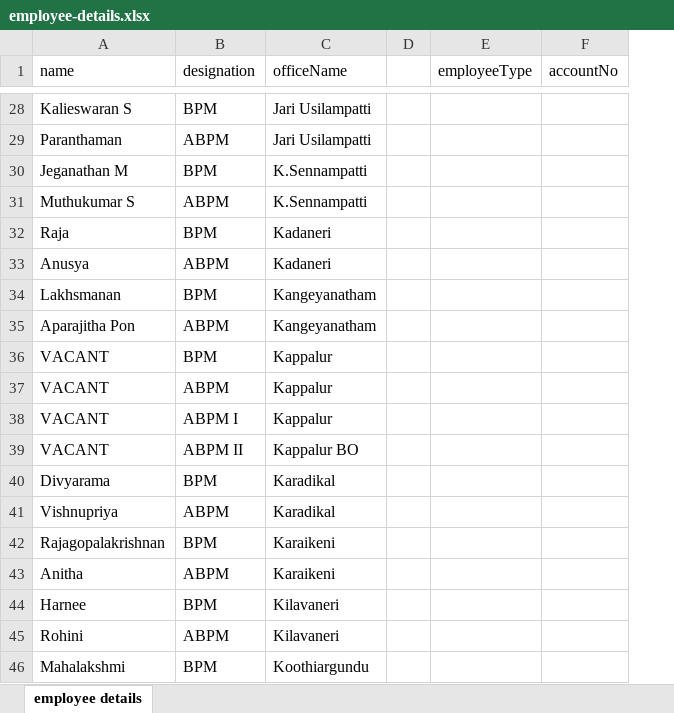
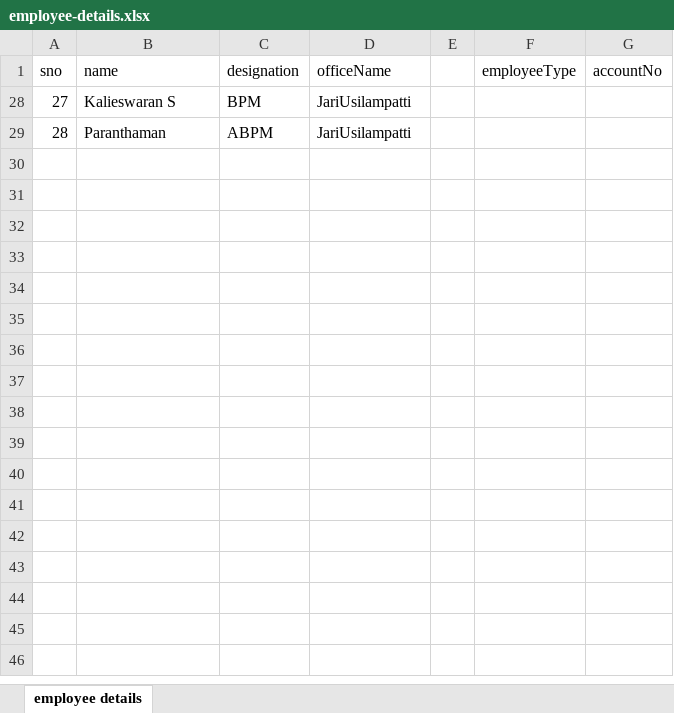
Before and after one commit to Viyaga2022/post-office-management-api, an Excel workbook: files/employee-details.xlsx, sheet employee details, drawn as a sheet; only a part is shown, gaps mark what is left out; values as stored, in another font and other column widths than the file's, no borders; removed rows and columns are numbered as before the commit, all else as after; the diff covers the shown part only; the diff names each change by its address in the sheet, - before the commit and + after, or states it on an @@ line.

```diff
--- a/files/employee-details.xlsx (sheet employee details)
+++ b/files/employee-details.xlsx (sheet employee details)
+column A (sno), rows 28-29: 27 | 28
-D28:D29 (officeName): Jari Usilampatti
+D28:D29 (officeName): JariUsilampatti
-row 30: Jeganathan M | BPM | K.Sennampatti
-row 31: Muthukumar S | ABPM | K.Sennampatti
-row 32: Raja | BPM | Kadaneri
-row 33: Anusya | ABPM | Kadaneri
-row 34: Lakhsmanan | BPM | Kangeyanatham
-row 35: Aparajitha Pon | ABPM | Kangeyanatham
-row 36: VACANT | BPM | Kappalur
-row 37: VACANT | ABPM | Kappalur
-row 38: VACANT | ABPM I | Kappalur
-row 39: VACANT | ABPM II | Kappalur BO
-row 40: Divyarama | BPM | Karadikal
-row 41: Vishnupriya | ABPM | Karadikal
-row 42: Rajagopalakrishnan | BPM | Karaikeni
-row 43: Anitha | ABPM | Karaikeni
-row 44: Harnee | BPM | Kilavaneri
-row 45: Rohini | ABPM | Kilavaneri
-row 46: Mahalakshmi | BPM | Koothiargundu
```
Also changed, not shown: 147 removed rows elsewhere in this sheet, hidden cells, files/GDS-Leave-orders.xlsx, 12 other files.
